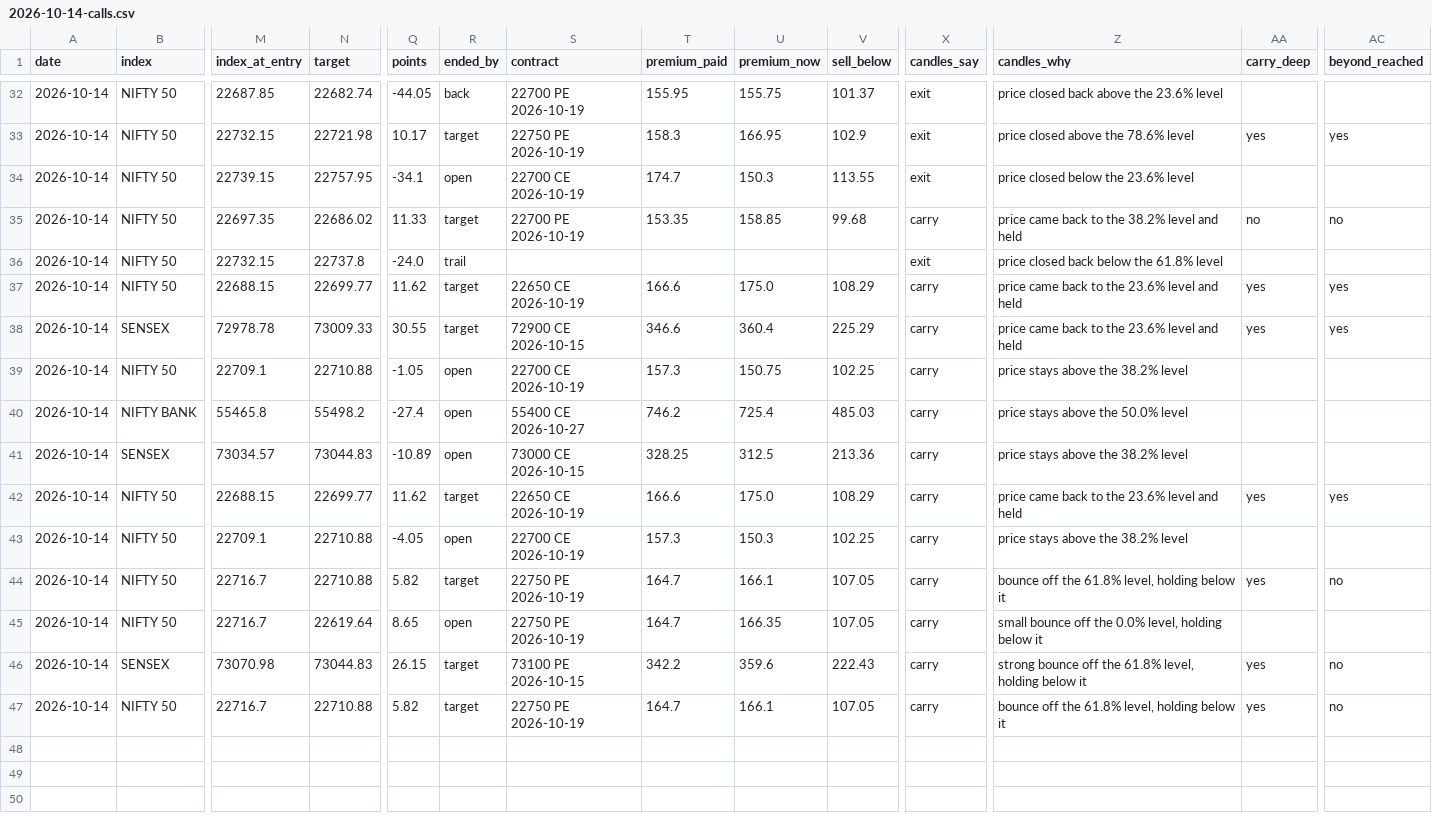
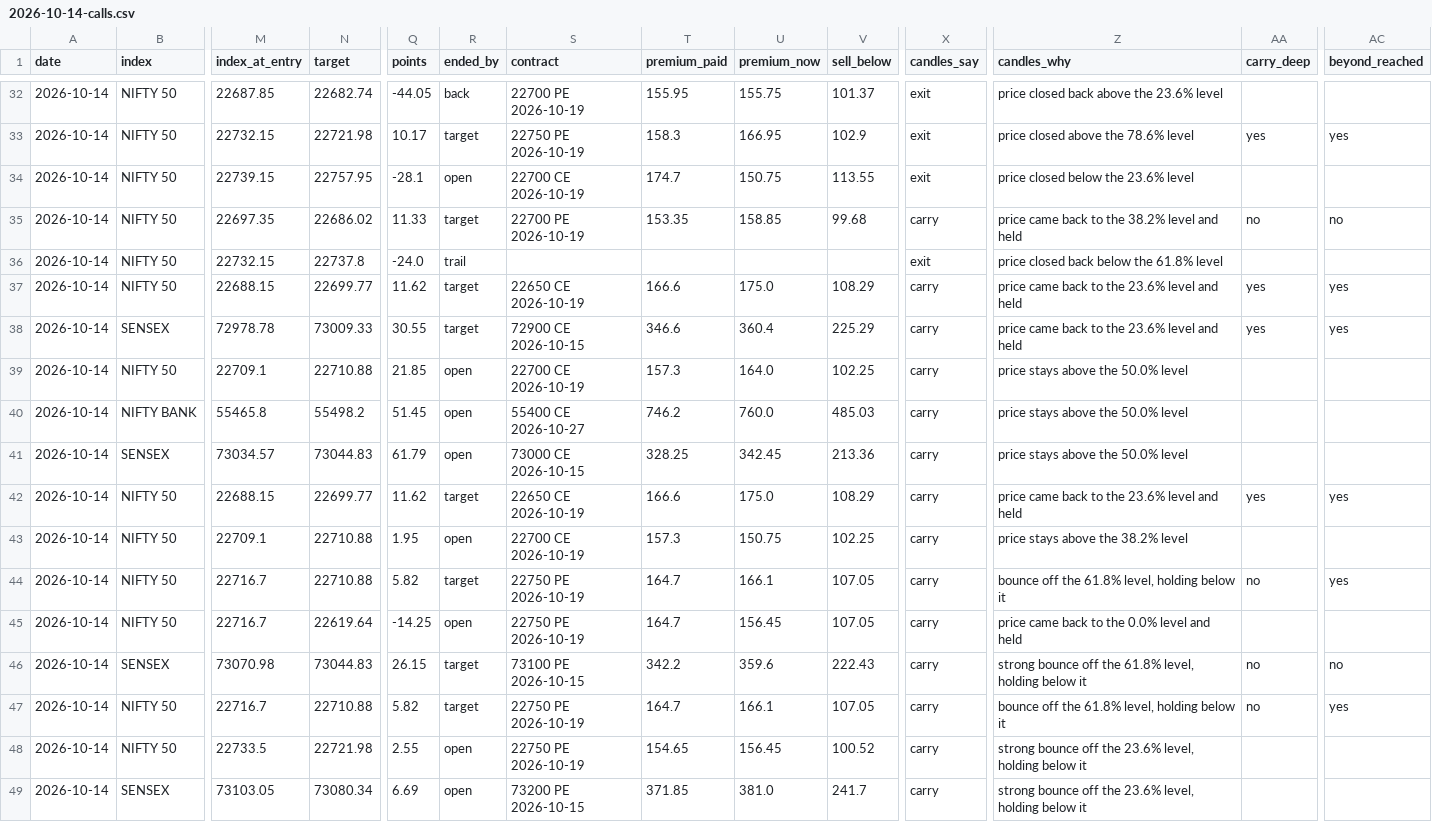
Before and after one commit to AAB-sys/My-Trade, a CSV file: sessions/2026-10-14-calls.csv, drawn as a sheet; only a part is shown, gaps mark what is left out; rows hold the shown columns only; the diff covers the shown part only; the diff names each change by its address in the sheet, - before the commit and + after, or states it on an @@ line.

Commit message:
Session 2026-10-14-calls

```diff
--- a/sessions/2026-10-14-calls.csv
+++ b/sessions/2026-10-14-calls.csv
-Q34 (points): -34.1
+Q34 (points): -28.1
-U34 (premium_now): 150.3
+U34 (premium_now): 150.75
-Q39 (points): -1.05
+Q39 (points): 21.85
-U39 (premium_now): 150.75
+U39 (premium_now): 164.0
-Z39 (candles_why): price stays above the 38.2% level
+Z39 (candles_why): price stays above the 50.0% level
-Q40 (points): -27.4
+Q40 (points): 51.45
-U40 (premium_now): 725.4
+U40 (premium_now): 760.0
-Q41 (points): -10.89
+Q41 (points): 61.79
-U41 (premium_now): 312.5
+U41 (premium_now): 342.45
-Z41 (candles_why): price stays above the 38.2% level
+Z41 (candles_why): price stays above the 50.0% level
-Q43 (points): -4.05
+Q43 (points): 1.95
-U43 (premium_now): 150.3
+U43 (premium_now): 150.75
-AA44 (carry_deep): yes
+AA44 (carry_deep): no
-AC44 (beyond_reached): no
+AC44 (beyond_reached): yes
-Q45 (points): 8.65
+Q45 (points): -14.25
-U45 (premium_now): 166.35
+U45 (premium_now): 156.45
-Z45 (candles_why): small bounce off the 0.0% level, holding below it
+Z45 (candles_why): price came back to the 0.0% level and held
-AA46:AA47 (carry_deep): yes
+AA46:AA47 (carry_deep): no
-AC47 (beyond_reached): no
+AC47 (beyond_reached): yes
+row 48: 2026-10-14 | NIFTY 50 | 22733.5 | 22721.98 | 2.55 | open | 22750 PE 2026-10-19 | 154.65 | 156.45 | 100.52 | carry | strong bounce off the 23.6% level, holding below it
+row 49: 2026-10-14 | SENSEX | 73103.05 | 73080.34 | 6.69 | open | 73200 PE 2026-10-15 | 371.85 | 381.0 | 241.7 | carry | strong bounce off the 23.6% level, holding below it
```
Also changed, not shown: 24 edited cells elsewhere in this file.
